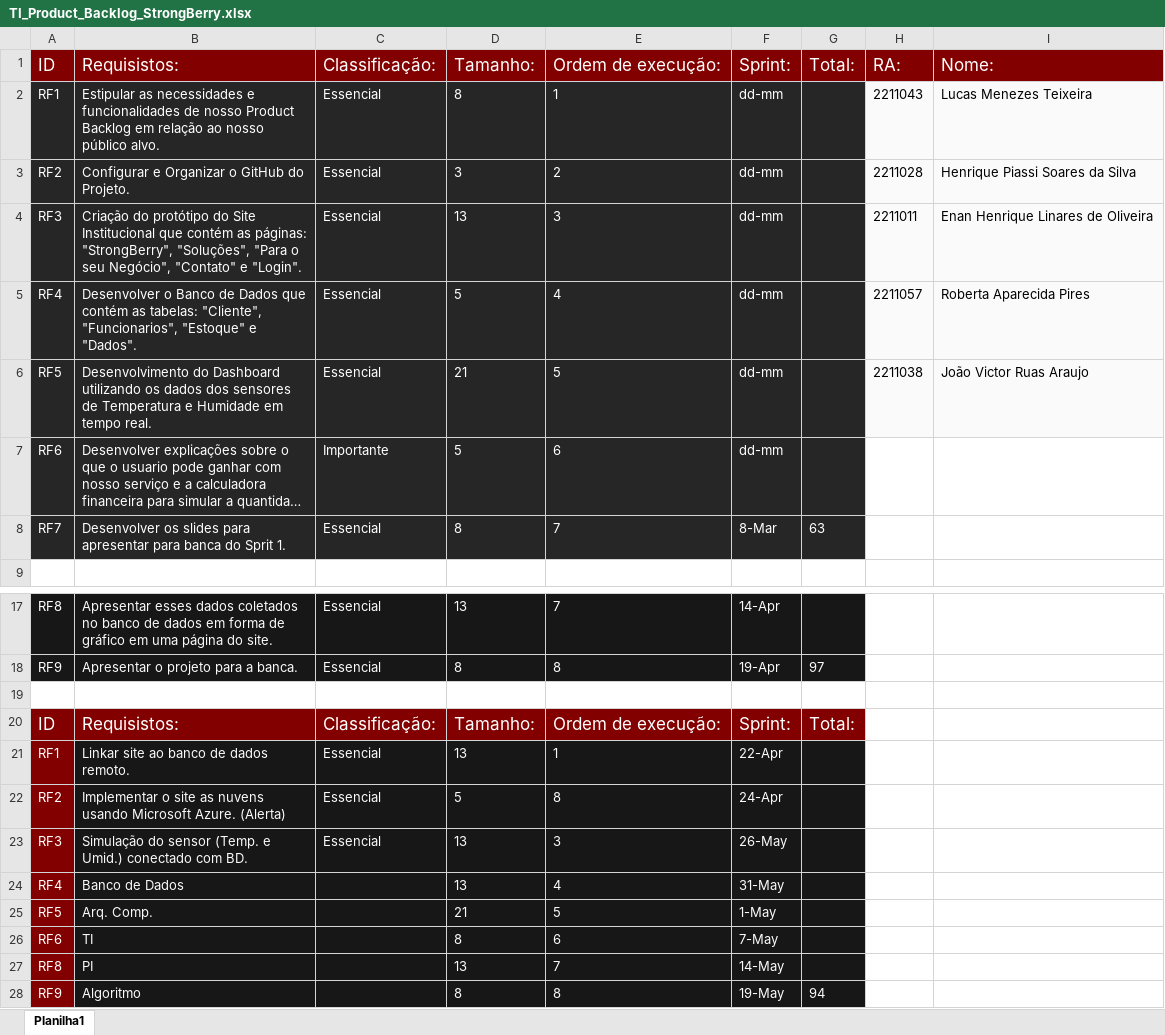
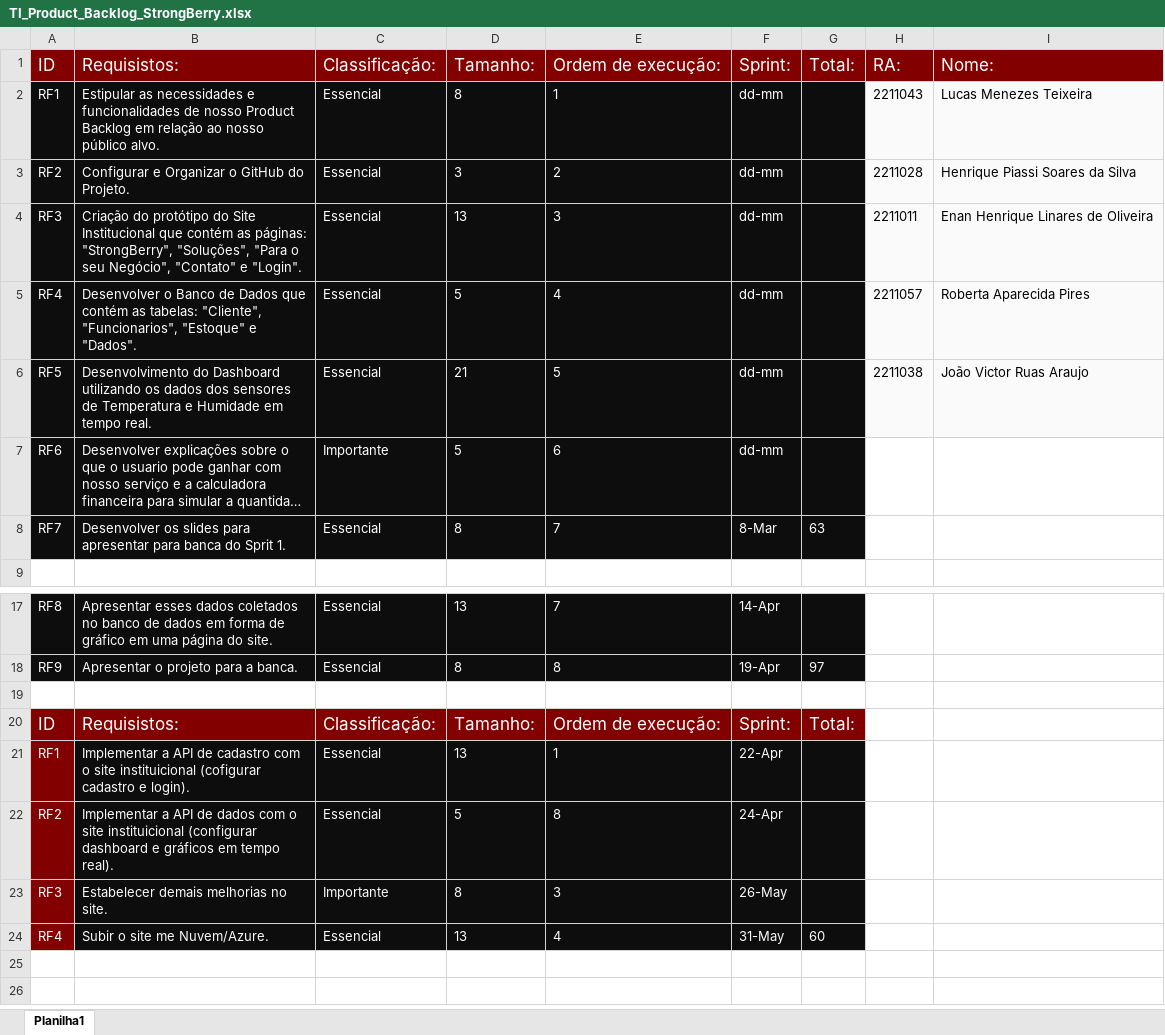
Before and after one commit to LucasTeixeira793/StrongBerry, an Excel workbook: doc/em-andamento/TI_Product_Backlog_StrongBerry.xlsx, sheet Planilha1, drawn as a sheet; only a part is shown, gaps mark what is left out; long unchanged cells end in …; values as stored, in another font and other column widths than the file's, no borders; the diff names each change by its address in the sheet, - before the commit and + after, or states it on an @@ line.

```diff
--- a/doc/em-andamento/TI_Product_Backlog_StrongBerry.xlsx (sheet Planilha1)
+++ b/doc/em-andamento/TI_Product_Backlog_StrongBerry.xlsx (sheet Planilha1)
-A2:G8 fill: #262626
+A2:G8 fill: #0D0D0D
-B21: Linkar site ao banco de dados remoto.
+B21: Implementar a API de cadastro com o site instituicional (cofigurar cadastro e login).
-B22: Implementar o site as nuvens usando Microsoft Azure. (Alerta)
+B22: Implementar a API de dados com o site instituicional (configurar dashboard e gráficos em tempo real).
-B23: Simulação do sensor (Temp. e Umid.) conectado com BD.
+B23: Estabelecer demais melhorias no site.
-C23: Essencial
+C23: Importante
-D23: 13
+D23: 8
-B24: Banco de Dados
+B24: Subir o site me Nuvem/Azure.
-C24: (empty)
+C24: Essencial
-G24: (empty)
+G24: 60
-row 25: RF5 | Arq. Comp. |  | 21 | 5 | 1-May
-row 26: RF6 | TI |  | 8 | 6 | 7-May
-row 27: RF8 | PI |  | 13 | 7 | 14-May
-row 28: RF9 | Algoritmo |  | 8 | 8 | 19-May | 94
```
Also changed, not shown: doc/em-andamento/Planilha-de-riscos-Strongberry.xlsx, 9 other files.
